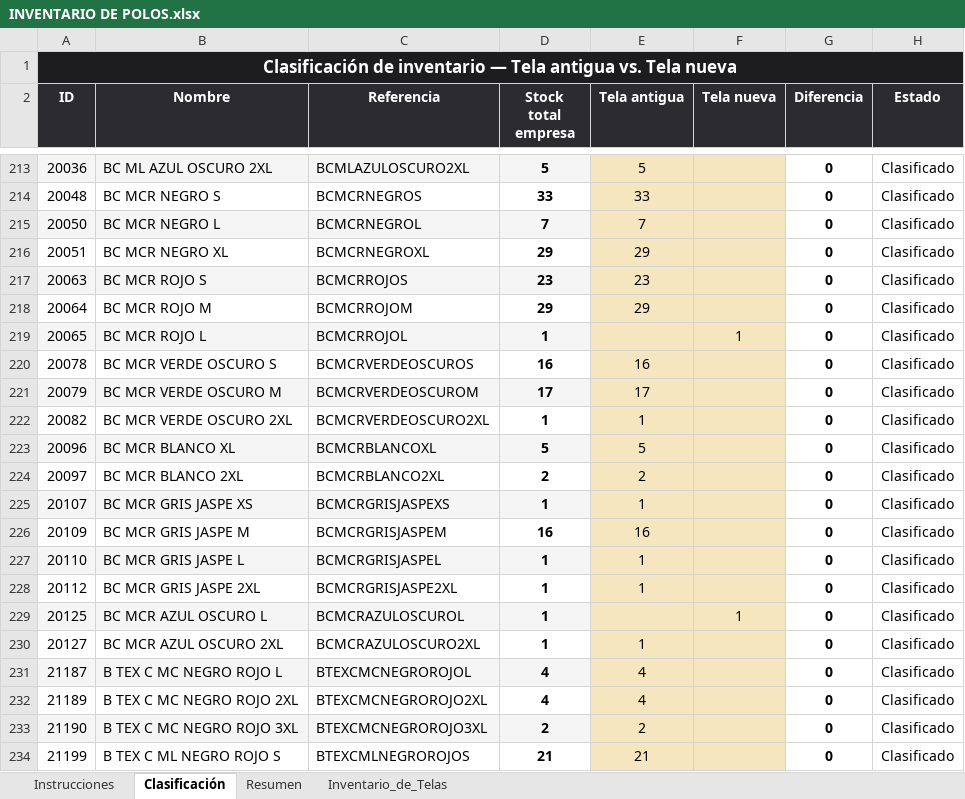
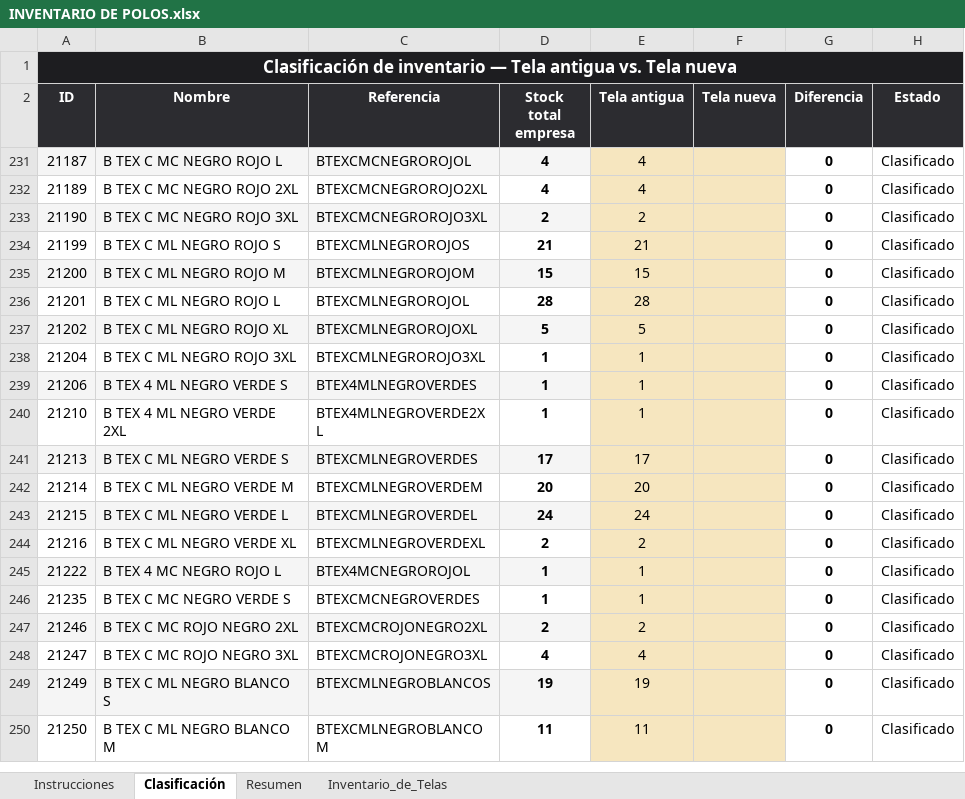
Before and after one commit to creativoquin-cpu/MONITOREO-POLOS, an Excel workbook: INVENTARIO DE POLOS.xlsx, sheet Clasificación, drawn as a sheet; only a part is shown, gaps mark what is left out; the shorter side is filled out with more unchanged rows; values as stored, in another font and other column widths than the file's, no borders; conditional formats not drawn; the diff covers the shown part only; the diff names each change by its address in the sheet, - before the commit and + after, or states it on an @@ line.

```diff
--- a/INVENTARIO DE POLOS.xlsx (sheet Clasificación)
+++ b/INVENTARIO DE POLOS.xlsx (sheet Clasificación)
@@ row 213 hidden: 20036 | BC ML AZUL OSCURO 2XL | BCMLAZULOSCURO2XL | 5 | 5 |  | 0 | Clasificado @@
@@ row 214 hidden: 20048 | BC MCR NEGRO S | BCMCRNEGROS | 33 | 33 |  | 0 | Clasificado @@
@@ row 215 hidden: 20050 | BC MCR NEGRO L | BCMCRNEGROL | 7 | 7 |  | 0 | Clasificado @@
@@ row 216 hidden: 20051 | BC MCR NEGRO XL | BCMCRNEGROXL | 29 | 29 |  | 0 | Clasificado @@
@@ row 217 hidden: 20063 | BC MCR ROJO S | BCMCRROJOS | 23 | 23 |  | 0 | Clasificado @@
@@ row 218 hidden: 20064 | BC MCR ROJO M | BCMCRROJOM | 29 | 29 |  | 0 | Clasificado @@
@@ row 219 hidden: 20065 | BC MCR ROJO L | BCMCRROJOL | 1 |  | 1 | 0 | Clasificado @@
@@ row 220 hidden: 20078 | BC MCR VERDE OSCURO S | BCMCRVERDEOSCUROS | 16 | 16 |  | 0 | Clasificado @@
@@ row 221 hidden: 20079 | BC MCR VERDE OSCURO M | BCMCRVERDEOSCUROM | 17 | 17 |  | 0 | Clasificado @@
@@ row 222 hidden: 20082 | BC MCR VERDE OSCURO 2XL | BCMCRVERDEOSCURO2XL | 1 | 1 |  | 0 | Clasificado @@
@@ row 223 hidden: 20096 | BC MCR BLANCO XL | BCMCRBLANCOXL | 5 | 5 |  | 0 | Clasificado @@
@@ row 224 hidden: 20097 | BC MCR BLANCO 2XL | BCMCRBLANCO2XL | 2 | 2 |  | 0 | Clasificado @@
@@ row 225 hidden: 20107 | BC MCR GRIS JASPE XS | BCMCRGRISJASPEXS | 1 | 1 |  | 0 | Clasificado @@
@@ row 226 hidden: 20109 | BC MCR GRIS JASPE M | BCMCRGRISJASPEM | 16 | 16 |  | 0 | Clasificado @@
@@ row 227 hidden: 20110 | BC MCR GRIS JASPE L | BCMCRGRISJASPEL | 1 | 1 |  | 0 | Clasificado @@
@@ row 228 hidden: 20112 | BC MCR GRIS JASPE 2XL | BCMCRGRISJASPE2XL | 1 | 1 |  | 0 | Clasificado @@
@@ row 229 hidden: 20125 | BC MCR AZUL OSCURO L | BCMCRAZULOSCUROL | 1 |  | 1 | 0 | Clasificado @@
@@ row 230 hidden: 20127 | BC MCR AZUL OSCURO 2XL | BCMCRAZULOSCURO2XL | 1 | 1 |  | 0 | Clasificado @@
```
Also changed, not shown: 210 hidden or unhidden rows elsewhere in this sheet, 1 other file.
